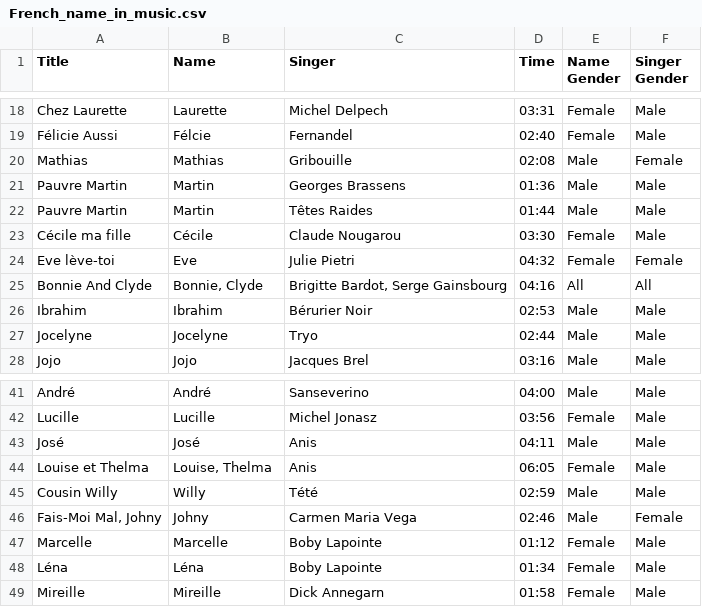
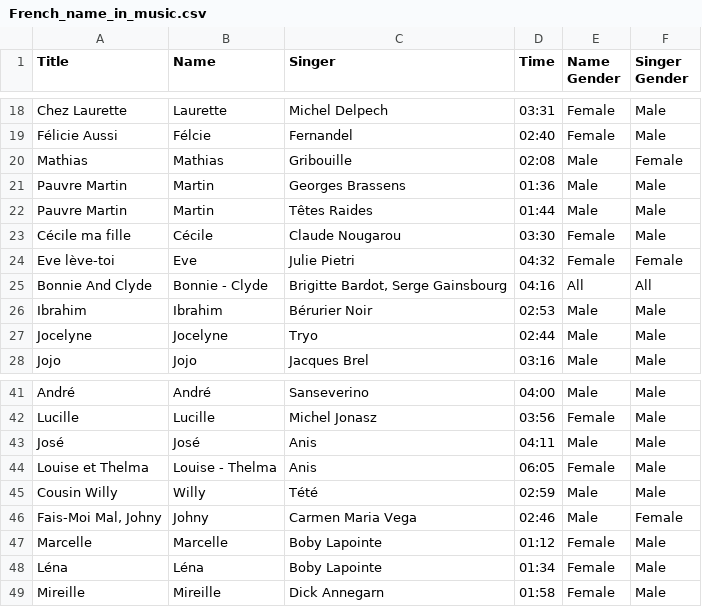
Before and after one commit to Boutast/French_Names_In_Music, a CSV file: French_name_in_music.csv, drawn as a sheet; only a part is shown, gaps mark what is left out.

Commit message:
Correction: Finalize data

```diff
--- a/French_name_in_music.csv
+++ b/French_name_in_music.csv
@@ -24,3 +24,3 @@ Cécile ma fille;Cécile;Claude Nougarou;03:30;Female;Male
 Eve lève-toi;Eve;Julie Pietri;04:32;Female;Female
-Bonnie And Clyde;Bonnie, Clyde;Brigitte Bardot, Serge Gainsbourg;04:16;All;All
+Bonnie And Clyde;Bonnie - Clyde;Brigitte Bardot, Serge Gainsbourg;04:16;All;All
 Ibrahim;Ibrahim;Bérurier Noir;02:53;Male;Male
@@ -43,3 +43,3 @@ Lucille;Lucille;Michel Jonasz;03:56;Female;Male
 José;José;Anis;04:11;Male;Male
-Louise et Thelma;Louise, Thelma;Anis;06:05;Female;Male
+Louise et Thelma;Louise - Thelma;Anis;06:05;Female;Male
 Cousin Willy;Willy;Tété;02:59;Male;Male
```
